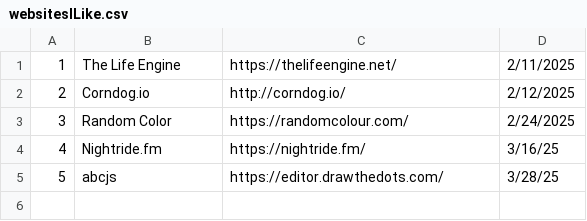
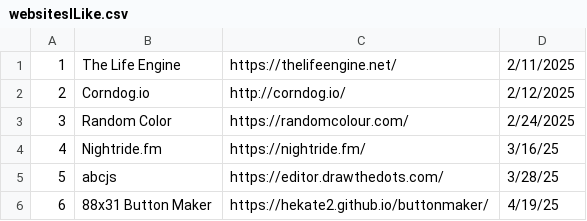
Before and after one commit to Robert-Proaps/WebsitesILike, a CSV file: websitesILike.csv, drawn as a sheet; the diff names each change by its address in the sheet, - before the commit and + after, or states it on an @@ line.

Commit message:
Update websitesILike.csv

```diff
--- a/websitesILike.csv
+++ b/websitesILike.csv
+row 6: 6 | 88x31 Button Maker | https://hekate2.github.io/buttonmaker/ | 4/19/25
```
